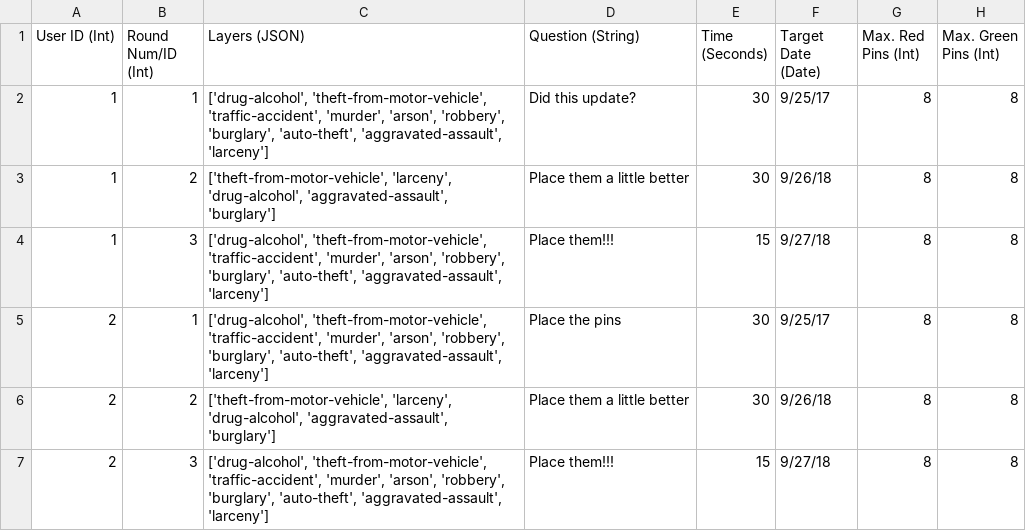
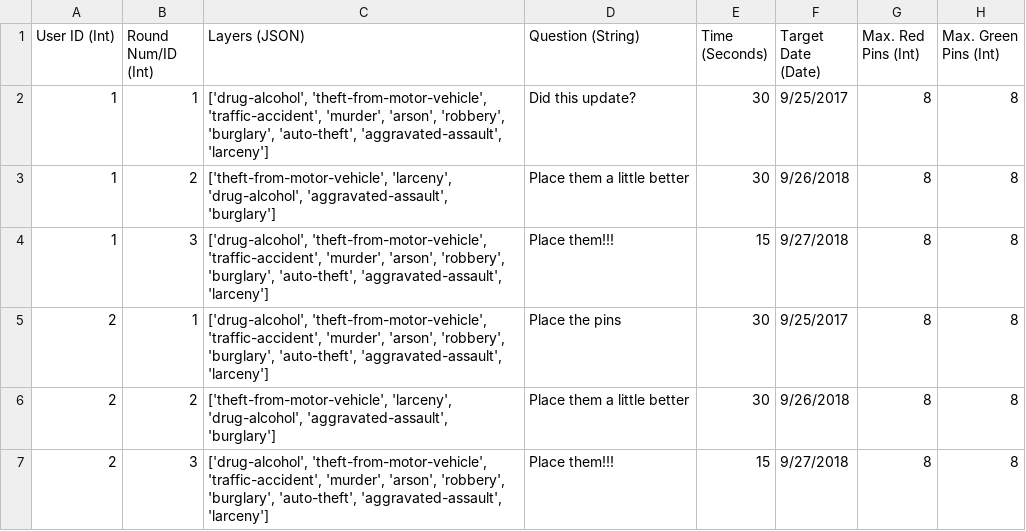
Before and after one commit to ItsMichal/TrustTeaming, a CSV file: samples/sample_experiment_config.csv, drawn as a sheet.

```diff
--- a/samples/sample_experiment_config.csv
+++ b/samples/sample_experiment_config.csv
@@ -1,7 +1,7 @@
 User ID (Int),Round Num/ID (Int),Layers (JSON),Question (String),Time (Seconds),Target Date (Date),Max. Red Pins (Int),Max. Green Pins (Int)
-1,1,"['drug-alcohol', 'theft-from-motor-vehicle', 'traffic-accident', 'murder', 'arson', 'robbery', 'burglary', 'auto-theft', 'aggravated-assault', 'larceny']",Did this update?,30,9/25/17,8,8
-1,2,"['theft-from-motor-vehicle', 'larceny', 'drug-alcohol', 'aggravated-assault', 'burglary']",Place them a little better,30,9/26/18,8,8
-1,3,"['drug-alcohol', 'theft-from-motor-vehicle', 'traffic-accident', 'murder', 'arson', 'robbery', 'burglary', 'auto-theft', 'aggravated-assault', 'larceny']",Place them!!!,15,9/27/18,8,8
-2,1,"['drug-alcohol', 'theft-from-motor-vehicle', 'traffic-accident', 'murder', 'arson', 'robbery', 'burglary', 'auto-theft', 'aggravated-assault', 'larceny']",Place the pins,30,9/25/17,8,8
-2,2,"['theft-from-motor-vehicle', 'larceny', 'drug-alcohol', 'aggravated-assault', 'burglary']",Place them a little better,30,9/26/18,8,8
-2,3,"['drug-alcohol', 'theft-from-motor-vehicle', 'traffic-accident', 'murder', 'arson', 'robbery', 'burglary', 'auto-theft', 'aggravated-assault', 'larceny']",Place them!!!,15,9/27/18,8,8
+1,1,"['drug-alcohol', 'theft-from-motor-vehicle', 'traffic-accident', 'murder', 'arson', 'robbery', 'burglary', 'auto-theft', 'aggravated-assault', 'larceny']",Did this update?,30,9/25/2017,8,8
+1,2,"['theft-from-motor-vehicle', 'larceny', 'drug-alcohol', 'aggravated-assault', 'burglary']",Place them a little better,30,9/26/2018,8,8
+1,3,"['drug-alcohol', 'theft-from-motor-vehicle', 'traffic-accident', 'murder', 'arson', 'robbery', 'burglary', 'auto-theft', 'aggravated-assault', 'larceny']",Place them!!!,15,9/27/2018,8,8
+2,1,"['drug-alcohol', 'theft-from-motor-vehicle', 'traffic-accident', 'murder', 'arson', 'robbery', 'burglary', 'auto-theft', 'aggravated-assault', 'larceny']",Place the pins,30,9/25/2017,8,8
+2,2,"['theft-from-motor-vehicle', 'larceny', 'drug-alcohol', 'aggravated-assault', 'burglary']",Place them a little better,30,9/26/2018,8,8
+2,3,"['drug-alcohol', 'theft-from-motor-vehicle', 'traffic-accident', 'murder', 'arson', 'robbery', 'burglary', 'auto-theft', 'aggravated-assault', 'larceny']",Place them!!!,15,9/27/2018,8,8
```
Also changed, not shown: 2 other files.
